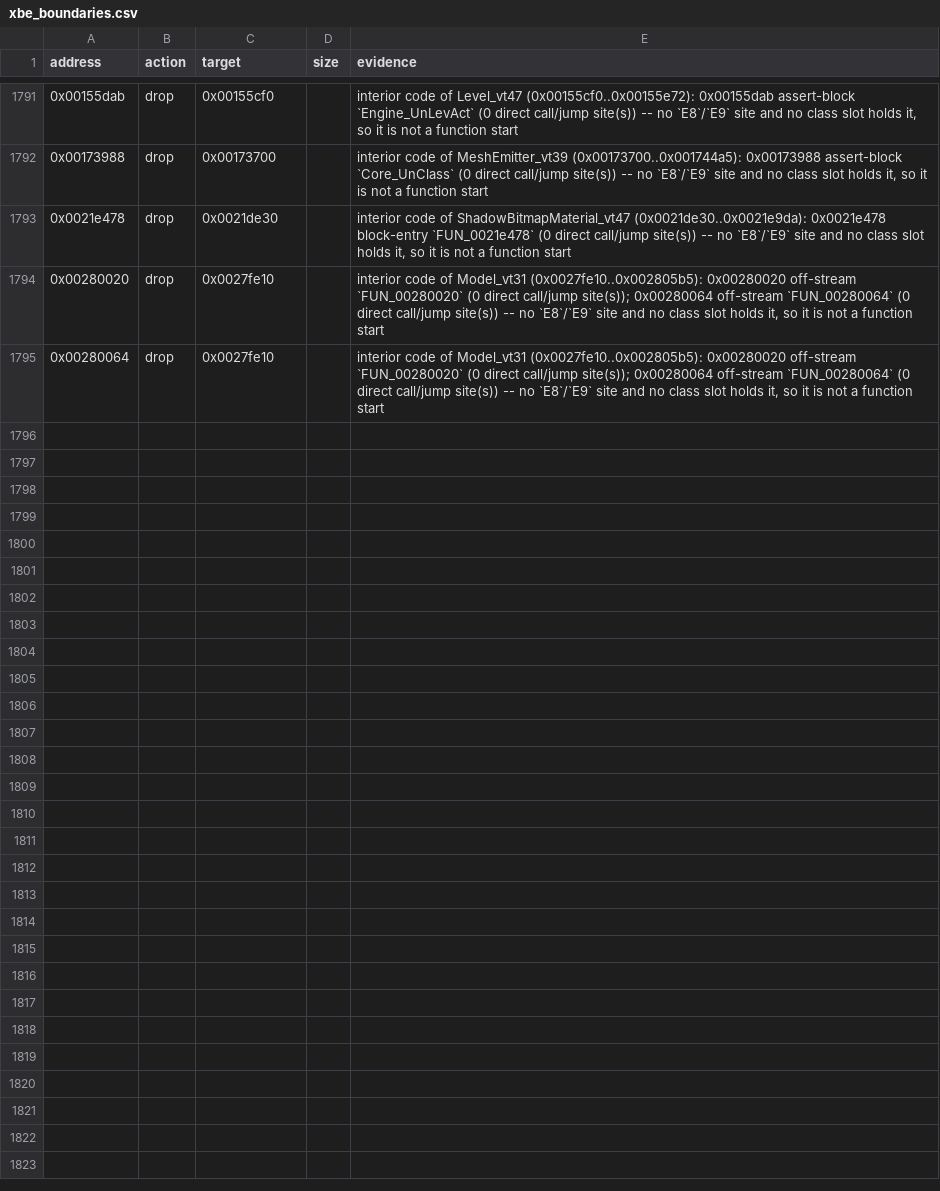
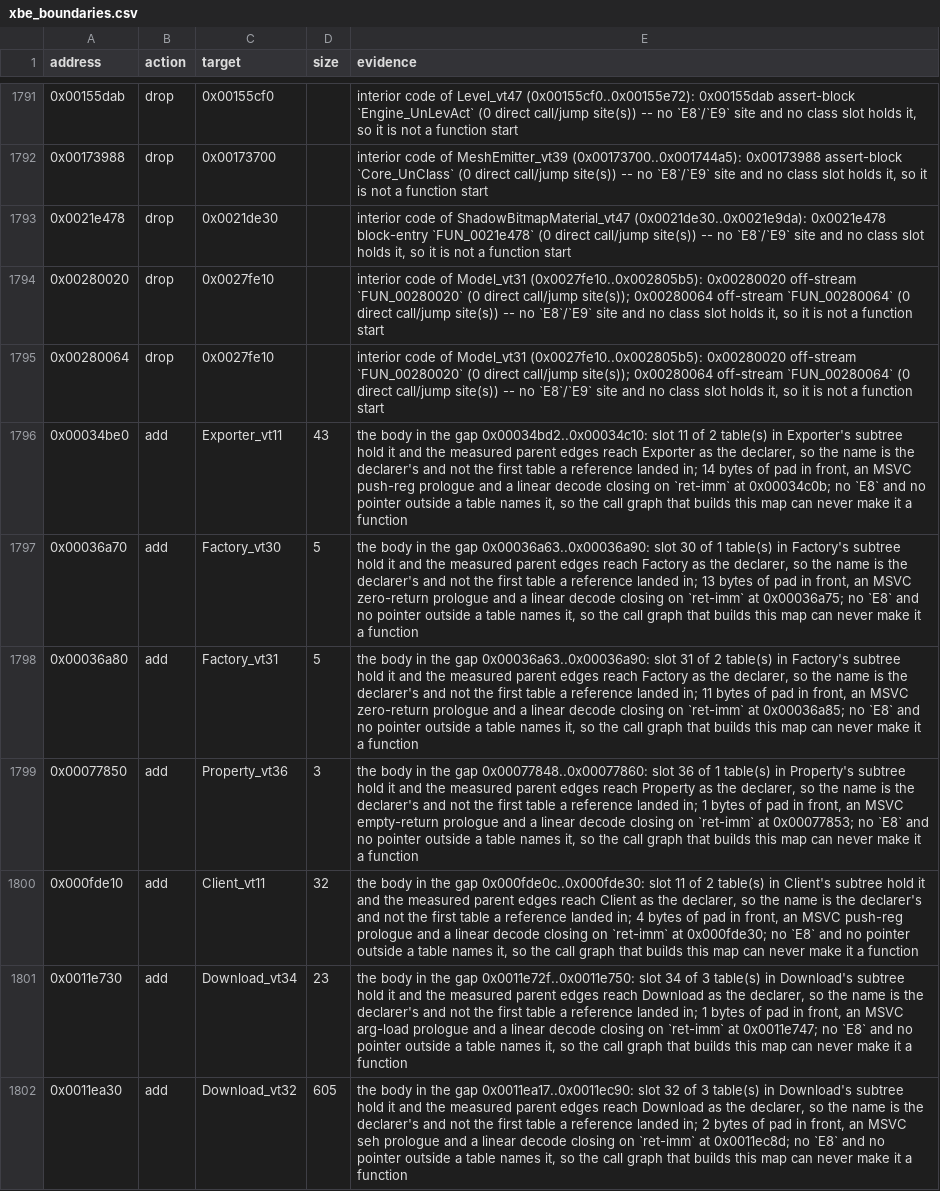
Before and after one commit to jkoehler11/stargate-alliance-decomp, a CSV file: symbols/xbe_boundaries.csv, drawn as a sheet; only a part is shown, gaps mark what is left out; the diff covers the shown part only.

Commit message:
class map: the childrens Super names eleven tables, and the declarer residue closes to 12
tools/class-table-names.py gains the child-super rule (class_table_super_names.csv), class-super-edges counts its own rows as self instead of control, and declarer-residue --emit-moves writes the add for a body measured to close with no row inside; the map gains 13 rows, the declared residue goes 13 -> 0 and the body residue 25 -> 12.

```diff
--- a/symbols/xbe_boundaries.csv
+++ b/symbols/xbe_boundaries.csv
@@ -1795 +1795,8 @@ address,action,target,size,evidence
 0x00280064,drop,0x0027fe10,,"interior code of Model_vt31 (0x0027fe10..0x002805b5): 0x00280020 off-stream `FUN_00280020` (0 direct call/jump site(s)); 0x00280064 off-stream `FUN_00280064` (0 direct call/jump site(s)) -- no `E8`/`E9` site and no class slot holds it, so it is not a function start"
+0x00034be0,add,Exporter_vt11,43,"the body in the gap 0x00034bd2..0x00034c10: slot 11 of 2 table(s) in Exporter's subtree hold it and the measured parent edges reach Exporter as the declarer, so the name is the declarer's and not the first table a reference landed in; 14 bytes of pad in front, an MSVC push-reg prologue and a linear decode closing on `ret-imm` at 0x00034c0b; no `E8` and no pointer outside a table names it, so the call graph that builds this map can never make it a function"
+0x00036a70,add,Factory_vt30,5,"the body in the gap 0x00036a63..0x00036a90: slot 30 of 1 table(s) in Factory's subtree hold it and the measured parent edges reach Factory as the declarer, so the name is the declarer's and not the first table a reference landed in; 13 bytes of pad in front, an MSVC zero-return prologue and a linear decode closing on `ret-imm` at 0x00036a75; no `E8` and no pointer outside a table names it, so the call graph that builds this map can never make it a function"
+0x00036a80,add,Factory_vt31,5,"the body in the gap 0x00036a63..0x00036a90: slot 31 of 2 table(s) in Factory's subtree hold it and the measured parent edges reach Factory as the declarer, so the name is the declarer's and not the first table a reference landed in; 11 bytes of pad in front, an MSVC zero-return prologue and a linear decode closing on `ret-imm` at 0x00036a85; no `E8` and no pointer outside a table names it, so the call graph that builds this map can never make it a function"
+0x00077850,add,Property_vt36,3,"the body in the gap 0x00077848..0x00077860: slot 36 of 1 table(s) in Property's subtree hold it and the measured parent edges reach Property as the declarer, so the name is the declarer's and not the first table a reference landed in; 1 bytes of pad in front, an MSVC empty-return prologue and a linear decode closing on `ret-imm` at 0x00077853; no `E8` and no pointer outside a table names it, so the call graph that builds this map can never make it a function"
+0x000fde10,add,Client_vt11,32,"the body in the gap 0x000fde0c..0x000fde30: slot 11 of 2 table(s) in Client's subtree hold it and the measured parent edges reach Client as the declarer, so the name is the declarer's and not the first table a reference landed in; 4 bytes of pad in front, an MSVC push-reg prologue and a linear decode closing on `ret-imm` at 0x000fde30; no `E8` and no pointer outside a table names it, so the call graph that builds this map can never make it a function"
+0x0011e730,add,Download_vt34,23,"the body in the gap 0x0011e72f..0x0011e750: slot 34 of 3 table(s) in Download's subtree hold it and the measured parent edges reach Download as the declarer, so the name is the declarer's and not the first table a reference landed in; 1 bytes of pad in front, an MSVC arg-load prologue and a linear decode closing on `ret-imm` at 0x0011e747; no `E8` and no pointer outside a table names it, so the call graph that builds this map can never make it a function"
+0x0011ea30,add,Download_vt32,605,"the body in the gap 0x0011ea17..0x0011ec90: slot 32 of 3 table(s) in Download's subtree hold it and the measured parent edges reach Download as the declarer, so the name is the declarer's and not the first table a reference landed in; 2 bytes of pad in front, an MSVC seh prologue and a linear decode closing on `ret-imm` at 0x0011ec8d; no `E8` and no pointer outside a table names it, so the call graph that builds this map can never make it a function"
```
Also changed, not shown: 6 added rows elsewhere in this file, inventory/class_slot_declarers.csv, inventory/class_table_installers.csv, 28 other files.
